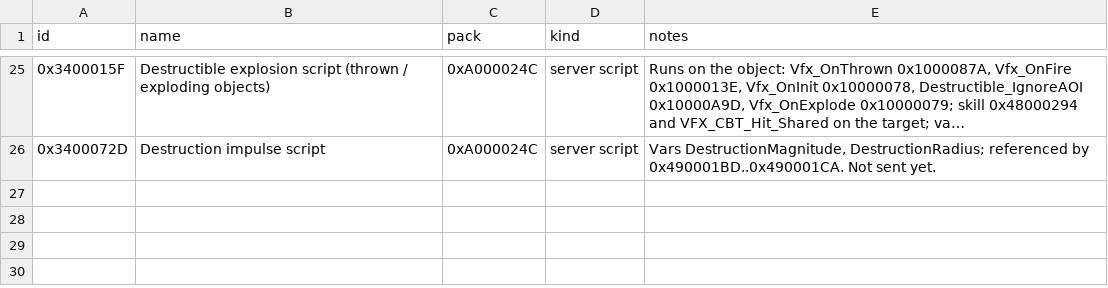
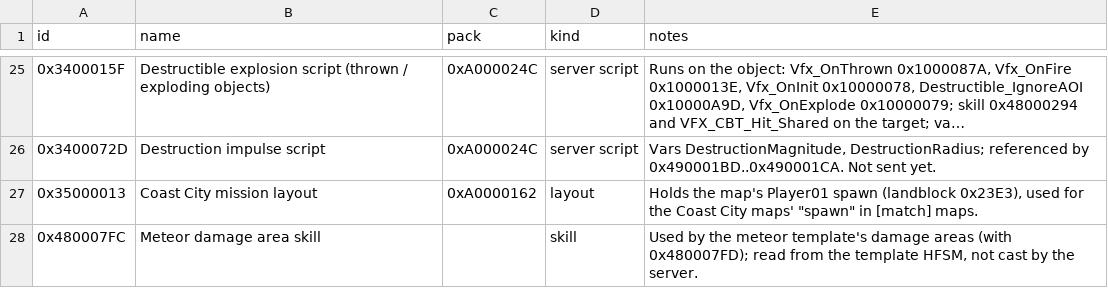
Before and after one commit to EricHardiman/infinite-crisis-server, a TSV file: catalog/data/records.tsv, drawn as a sheet; only a part is shown, gaps mark what is left out; long unchanged cells end in ….

```diff
--- a/catalog/data/records.tsv
+++ b/catalog/data/records.tsv
@@ -26 +26,3 @@ id	name	pack	kind	notes
 0x3400072D	Destruction impulse script	0xA000024C	server script	Vars DestructionMagnitude, DestructionRadius; referenced by 0x490001BD..0x490001CA. Not sent yet.
+0x35000013	Coast City mission layout	0xA0000162	layout	Holds the map's Player01 spawn (landblock 0x23E3), used for the Coast City maps' "spawn" in [match] maps.
+0x480007FC	Meteor damage area skill		skill	Used by the meteor template's damage areas (with 0x480007FD); read from the template HFSM, not cast by the server.
```
Also changed, not shown: catalog/data/network_events.tsv, catalog/data/skills_notes.tsv, 16 other files.
